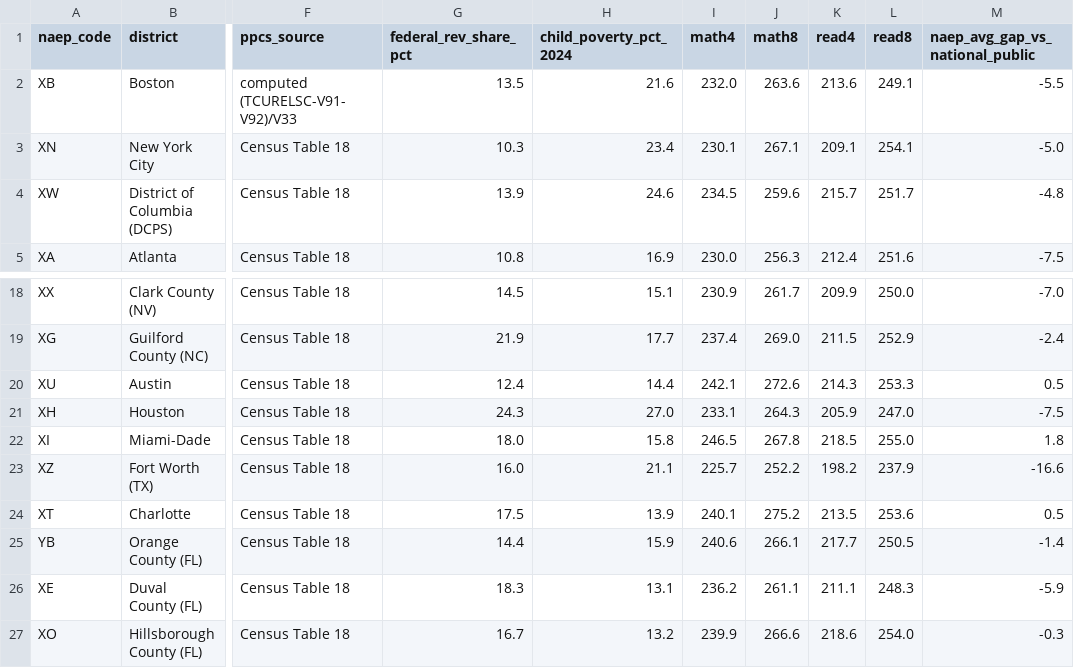
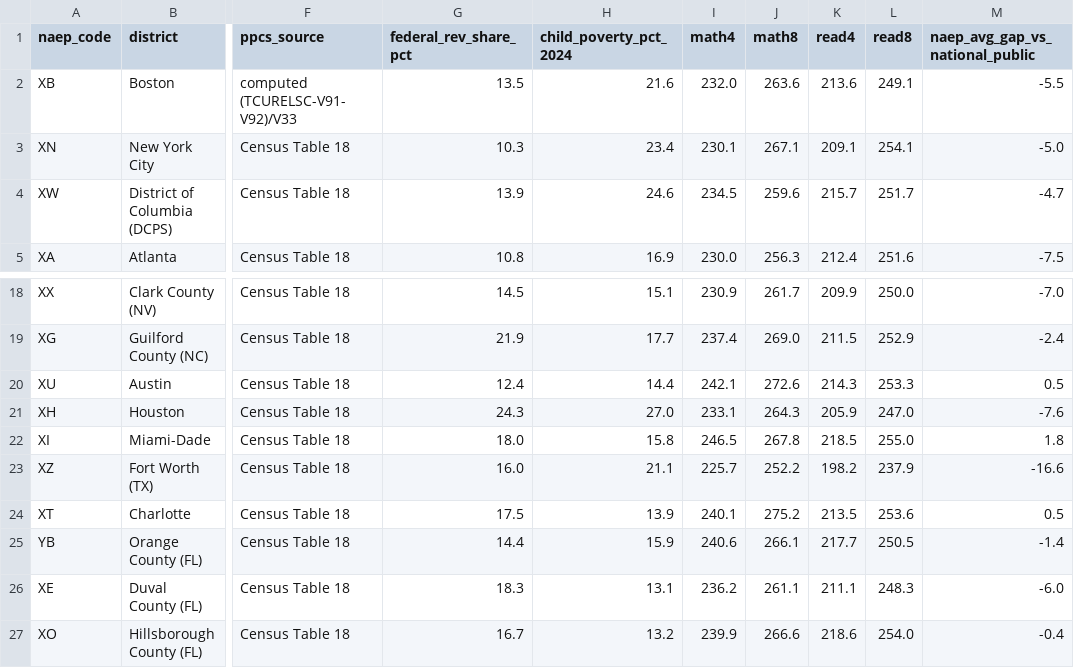
Before and after one commit to devenandfreinds-sketch/mandate, a CSV file: imports/research/us-tuda-spending-vs-naep-2024.csv, drawn as a sheet; only a part is shown, gaps mark what is left out; the diff names each change by its address in the sheet, - before the commit and + after, or states it on an @@ line.

```diff
--- a/imports/research/us-tuda-spending-vs-naep-2024.csv
+++ b/imports/research/us-tuda-spending-vs-naep-2024.csv
-M4 (naep_avg_gap_vs_national_public): -4.8
+M4 (naep_avg_gap_vs_national_public): -4.7
-M21 (naep_avg_gap_vs_national_public): -7.5
+M21 (naep_avg_gap_vs_national_public): -7.6
-M26 (naep_avg_gap_vs_national_public): -5.9
+M26 (naep_avg_gap_vs_national_public): -6.0
-M27 (naep_avg_gap_vs_national_public): -0.3
+M27 (naep_avg_gap_vs_national_public): -0.4
```
Also changed, not shown: 19 other files.
